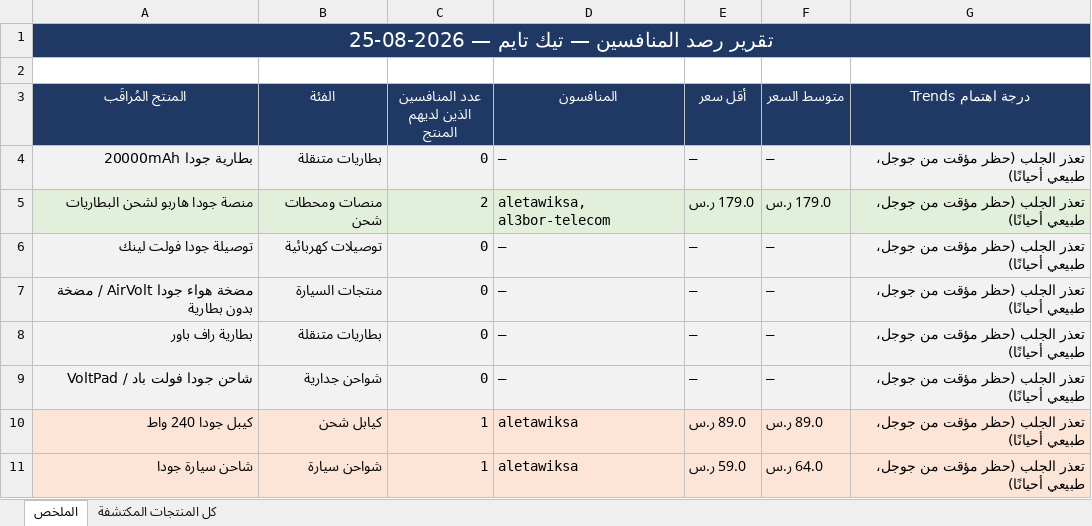
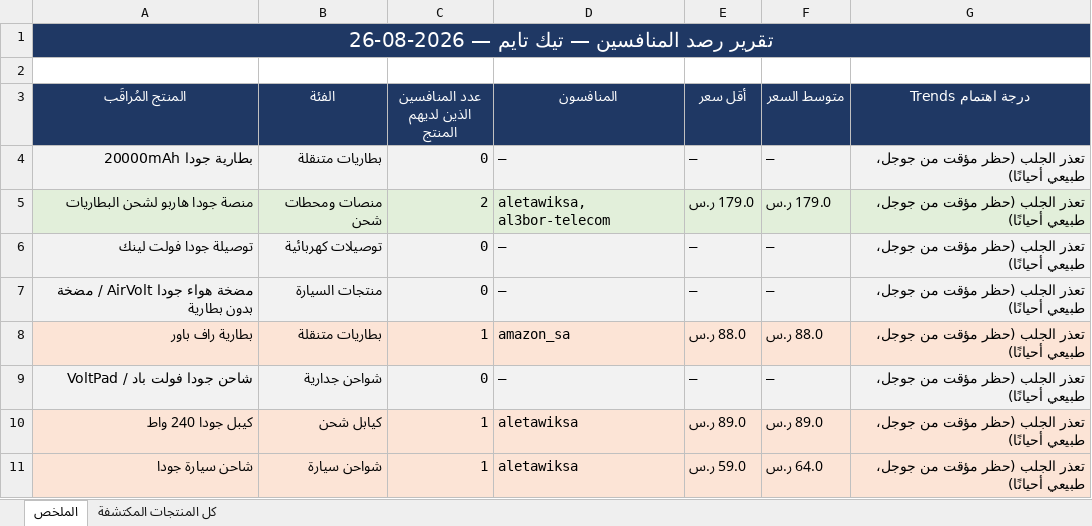
Before and after one commit to wael1997/techtime-market-data, an Excel workbook: data/تقرير_المنافسين.xlsx, sheet الملخص, drawn as a sheet; values as stored, in another font and other column widths than the file's, no borders; the diff names each change by its address in the sheet, - before the commit and + after, or states it on an @@ line.

Commit message:
تحديث بيانات المنافسين — 2026-08-26

```diff
--- a/data/تقرير_المنافسين.xlsx (sheet الملخص)
+++ b/data/تقرير_المنافسين.xlsx (sheet الملخص)
-A1 (المنتج المُراقَب): تقرير رصد المنافسين — تيك تايم — 2026-08-25
+A1 (المنتج المُراقَب): تقرير رصد المنافسين — تيك تايم — 2026-08-26
-A8:G8 fill: #F2F2F2
+A8:G8 fill: #FCE4D6
-C8 (عدد المنافسين الذين لديهم المنتج): 0
+C8 (عدد المنافسين الذين لديهم المنتج): 1
-D8 (المنافسون): —
+D8 (المنافسون): amazon_sa
-E8 (أقل سعر): —
+E8 (أقل سعر): 88.0 ر.س
-F8 (متوسط السعر): —
+F8 (متوسط السعر): 88.0 ر.س
```
Also changed, not shown: sheet كل المنتجات المكتشفة, 2 other files.
